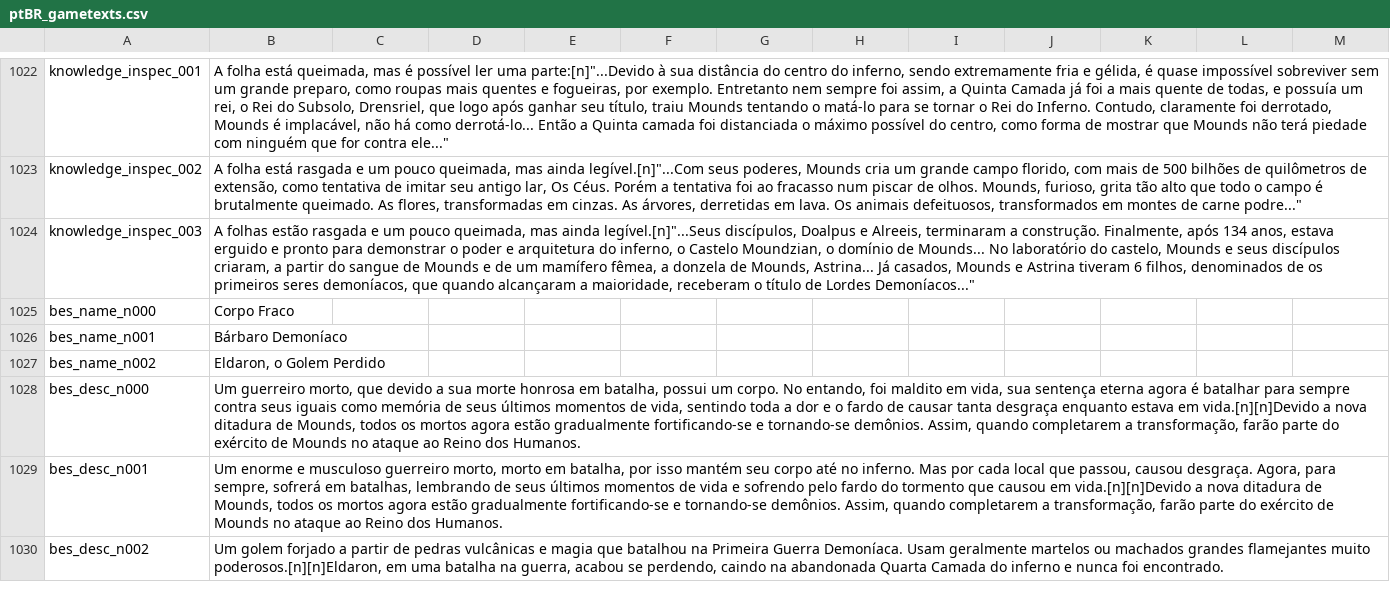
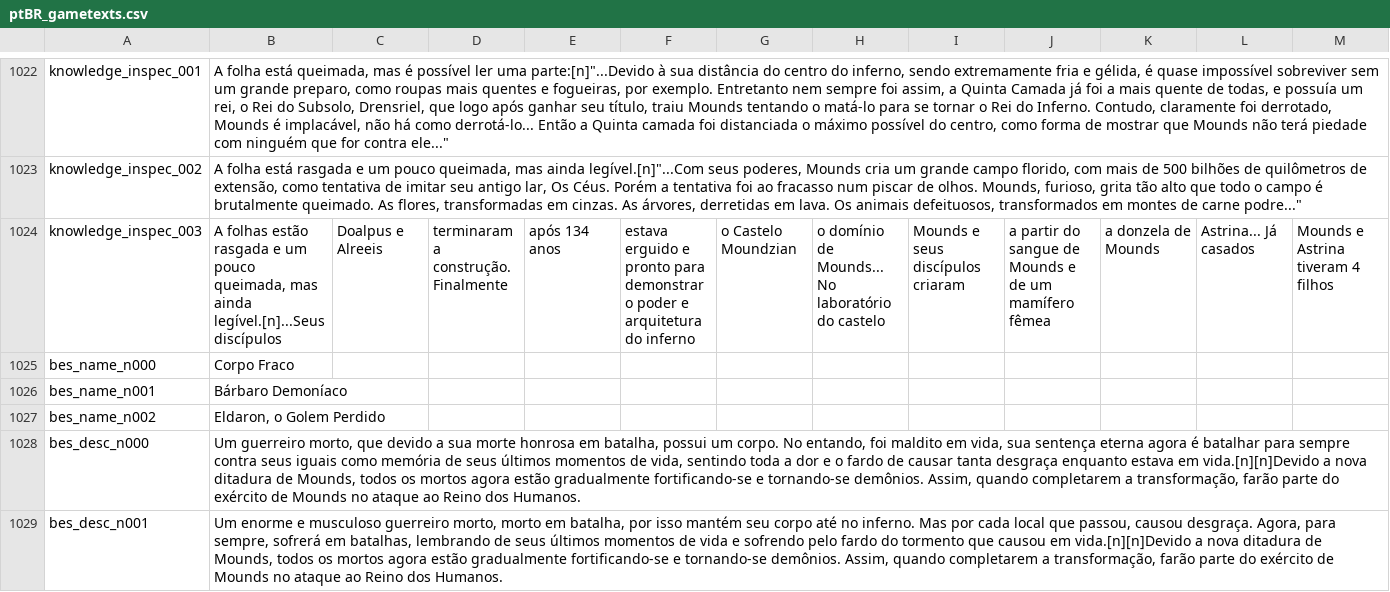
Before and after one commit to 5RKS/Hells_Voyager_Translation, a CSV file: ptBR_gametexts.csv, drawn as a sheet; only a part is shown, gaps mark what is left out; the shorter side is filled out with more unchanged rows; the diff covers the shown part only; the diff names each change by its address in the sheet, - before the commit and + after, or states it on an @@ line.

Commit message:
Update ptBR_gametexts.csv

```diff
--- a/ptBR_gametexts.csv
+++ b/ptBR_gametexts.csv
-B1024: …mas ainda legível.[n]"...Seus discípulos, Doalpus e Alreeis, terminaram a construção. Finalmente, após 134 anos, estava erguido e pronto para demonstrar o poder e arquitetura do inferno, o Castelo Moundzian, o domínio de Mounds... No laboratório do castelo, Mounds e seus discípulos criaram, a partir do sangue de Mounds e de um mamífero fêmea, a donzela de Mounds, Astrina... Já casados, Mounds e Astrina tiveram 6 filhos, denominados de os primeiros seres demoníacos, que quando alcançaram a maioridade, receberam o título de Lordes Demoníacos..."
+B1024: …mas ainda legível.[n]...Seus discípulos
-C1024: (empty)
+C1024: Doalpus e Alreeis
-D1024: (empty)
+D1024: terminaram a construção. Finalmente
-E1024: (empty)
+E1024: após 134 anos
-F1024: (empty)
+F1024: estava erguido e pronto para demonstrar o poder e arquitetura do inferno
-G1024: (empty)
+G1024: o Castelo Moundzian
-H1024: (empty)
+H1024: o domínio de Mounds... No laboratório do castelo
-I1024: (empty)
+I1024: Mounds e seus discípulos criaram
-J1024: (empty)
+J1024: a partir do sangue de Mounds e de um mamífero fêmea
-K1024: (empty)
+K1024: a donzela de Mounds
-L1024: (empty)
+L1024: Astrina... Já casados
-M1024: (empty)
+M1024: Mounds e Astrina tiveram 4 filhos
```
Also changed, not shown: 3 edited cells elsewhere in this file.
